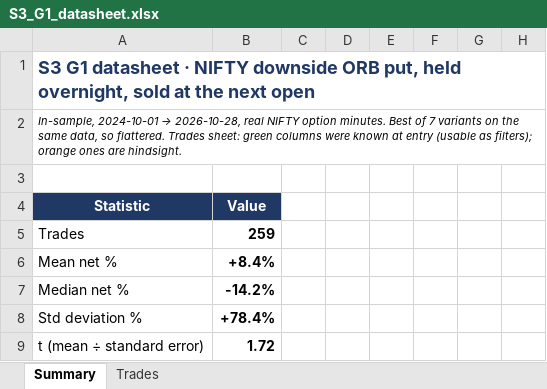
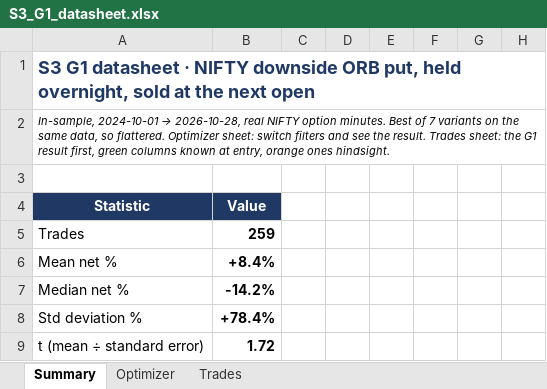
Before and after one commit to sherwingm/project-f-0, an Excel workbook: data/results/S3_G1_datasheet.xlsx, sheet Summary, drawn as a sheet; only a part is shown; values as stored, in another font and other column widths than the file's, no borders; the diff names each change by its address in the sheet, - before the commit and + after, or states it on an @@ line.

```diff
--- a/data/results/S3_G1_datasheet.xlsx (sheet Summary)
+++ b/data/results/S3_G1_datasheet.xlsx (sheet Summary)
+sheet tab: Optimizer
-A2: …so flattered. Trades sheet: green columns were known at entry (usable as filters); orange ones are hindsight.
+A2: …so flattered. Optimizer sheet: switch filters and see the result. Trades sheet: the G1 result first, green columns known at entry, orange ones hindsight.
```
Also changed, not shown: sheet Trades, 1 other file.
